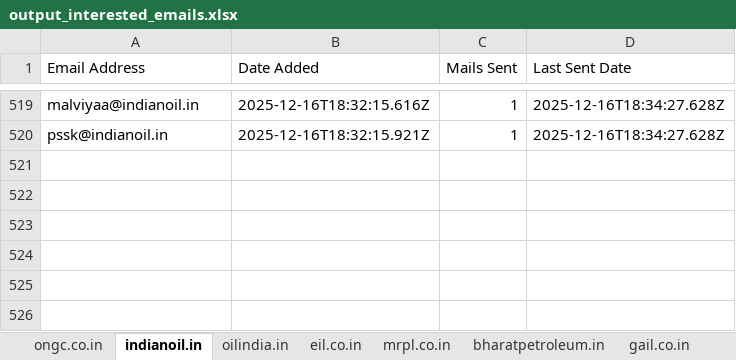
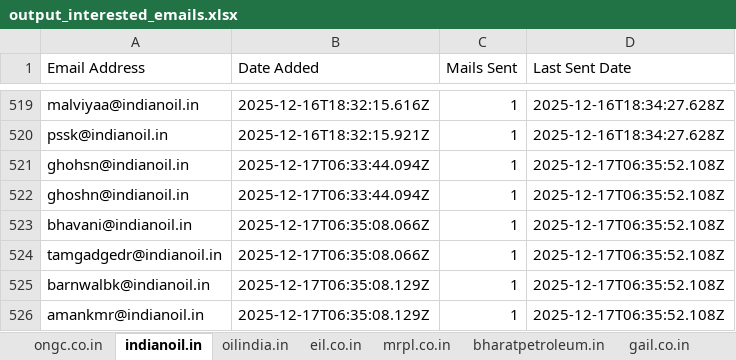
Before and after one commit to petrobot-admin/gem-scrapper, an Excel workbook: output_interested_emails.xlsx, sheet indianoil.in, drawn as a sheet; only a part is shown, gaps mark what is left out; values as stored, in another font and other column widths than the file's, no borders; the diff names each change by its address in the sheet, - before the commit and + after, or states it on an @@ line.

```diff
--- a/output_interested_emails.xlsx (sheet indianoil.in)
+++ b/output_interested_emails.xlsx (sheet indianoil.in)
+row 521: ghohsn@indianoil.in | 2025-12-17T06:33:44.094Z | 1 | 2025-12-17T06:35:52.108Z
+row 522: ghoshn@indianoil.in | 2025-12-17T06:33:44.094Z | 1 | 2025-12-17T06:35:52.108Z
+row 523: bhavani@indianoil.in | 2025-12-17T06:35:08.066Z | 1 | 2025-12-17T06:35:52.108Z
+row 524: tamgadgedr@indianoil.in | 2025-12-17T06:35:08.066Z | 1 | 2025-12-17T06:35:52.108Z
+row 525: barnwalbk@indianoil.in | 2025-12-17T06:35:08.129Z | 1 | 2025-12-17T06:35:52.108Z
+row 526: amankmr@indianoil.in | 2025-12-17T06:35:08.129Z | 1 | 2025-12-17T06:35:52.108Z
```
Also changed, not shown: sheet hpcl.in, sheet bharatpetroleum.in, 2 other files.
